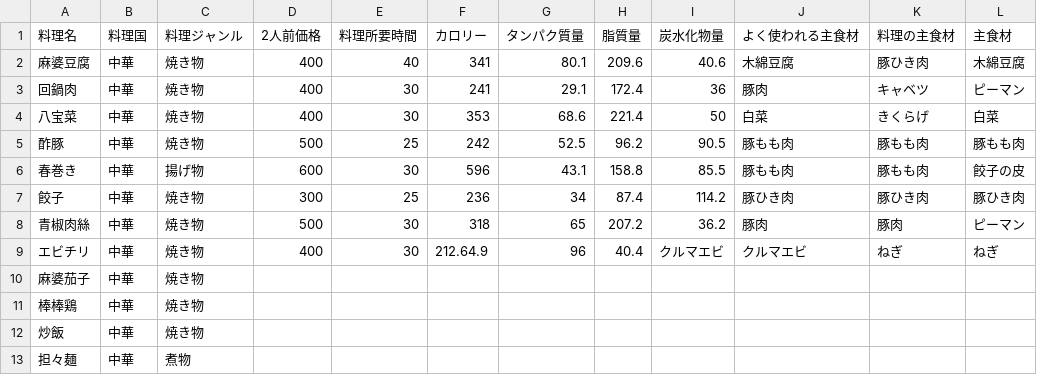
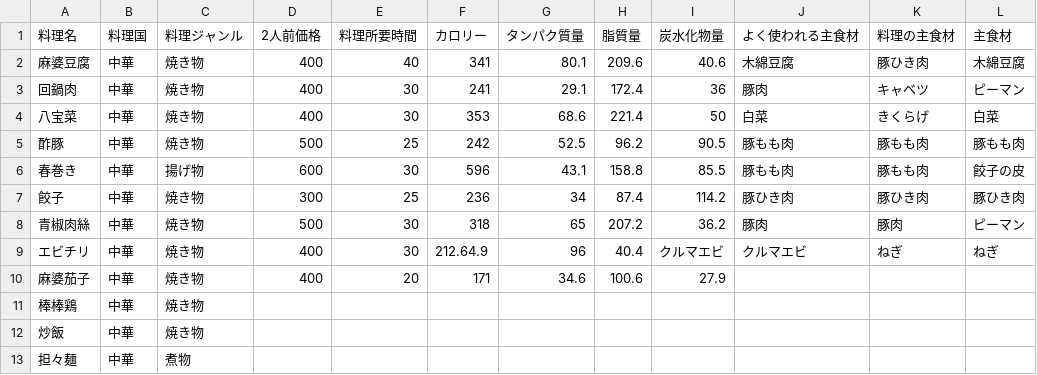
Before and after one commit to Simulaclia/MenuSuggester, a CSV file: csv/ChineseFood.csv, drawn as a sheet; only a part is shown; the diff names each change by its address in the sheet, - before the commit and + after, or states it on an @@ line.

Commit message:
CSV中華の更新

```diff
--- a/csv/ChineseFood.csv
+++ b/csv/ChineseFood.csv
-D10 (2人前価格): (empty)
+D10 (2人前価格): 400
-E10 (料理所要時間): (empty)
+E10 (料理所要時間): 20
-F10 (カロリー): (empty)
+F10 (カロリー): 171
-G10 (タンパク質量): (empty)
+G10 (タンパク質量): 34.6
-H10 (脂質量): (empty)
+H10 (脂質量): 100.6
-I10 (炭水化物量): (empty)
+I10 (炭水化物量): 27.9
```
